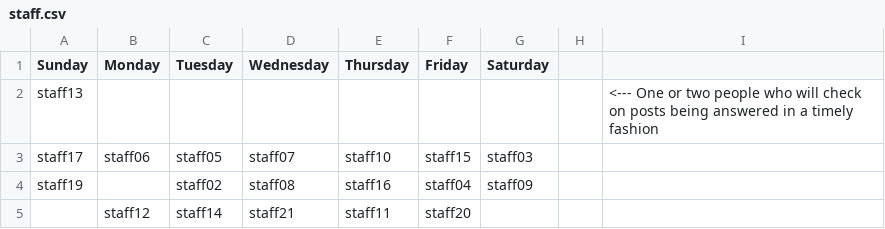
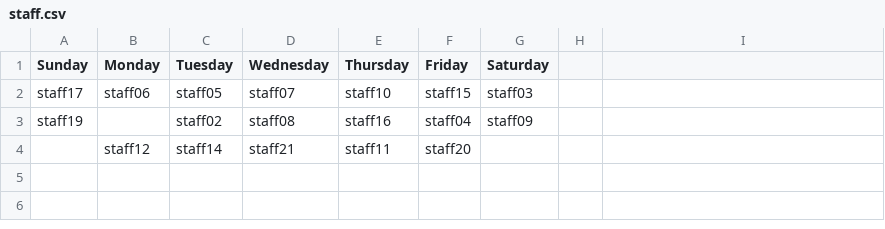
Before and after one commit to eecs281staff/edward, a CSV file: staff.csv, drawn as a sheet; the diff names each change by its address in the sheet, - before the commit and + after, or states it on an @@ line.

```diff
--- a/staff.csv
+++ b/staff.csv
-row 2: staff13 |  |  |  |  |  |  |  | <--- One or two people who will check on posts being answered in a timely fashion
```
Also changed, not shown: 1 other file.
